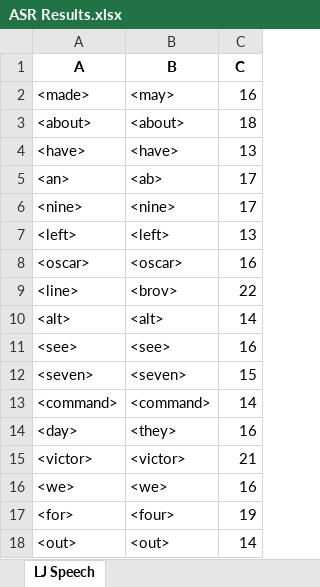
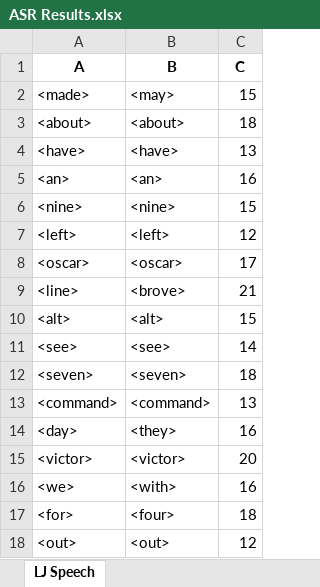
Before and after one commit to dshah1901/P4P-Transformer-ASR-for-Dysarthric-Spech, an Excel workbook: ASR Results.xlsx, sheet LJ Speech, drawn as a sheet; values as stored, in another font and other column widths than the file's, no borders; the diff names each change by its address in the sheet, - before the commit and + after, or states it on an @@ line.

```diff
--- a/ASR Results.xlsx (sheet LJ Speech)
+++ b/ASR Results.xlsx (sheet LJ Speech)
-C2 (C): 16
+C2 (C): 15
-B5 (B): <ab>
+B5 (B): <an>
-C5 (C): 17
+C5 (C): 16
-C6 (C): 17
+C6 (C): 15
-C7 (C): 13
+C7 (C): 12
-C8 (C): 16
+C8 (C): 17
-B9 (B): <brov>
+B9 (B): <brove>
-C9 (C): 22
+C9 (C): 21
-C10 (C): 14
+C10 (C): 15
-C11 (C): 16
+C11 (C): 14
-C12 (C): 15
+C12 (C): 18
-C13 (C): 14
+C13 (C): 13
-C15 (C): 21
+C15 (C): 20
-B16 (B): <we>
+B16 (B): <with>
-C17 (C): 19
+C17 (C): 18
-C18 (C): 14
+C18 (C): 12
```
Also changed, not shown: Epoch Accuracy.xlsx, 4 other files.
